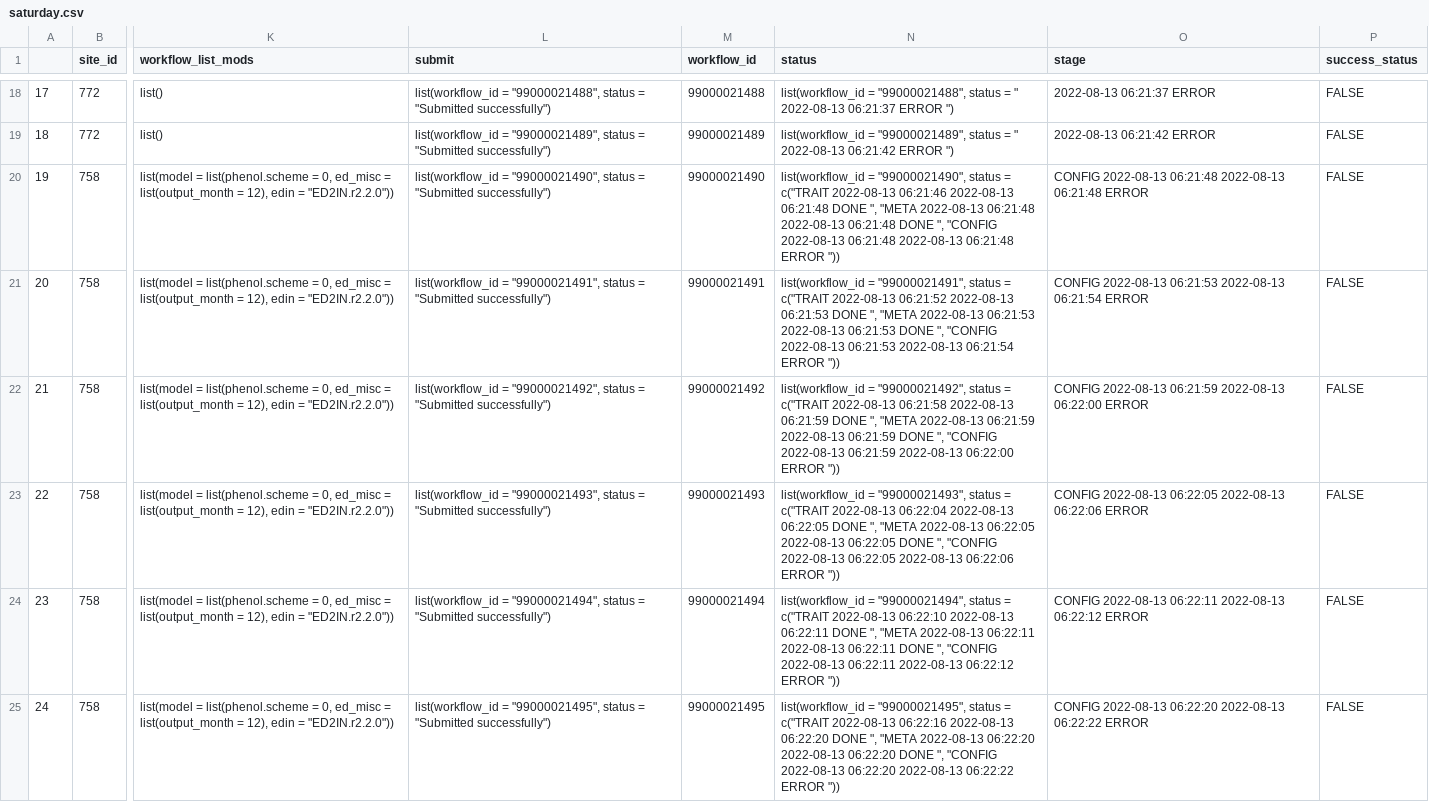
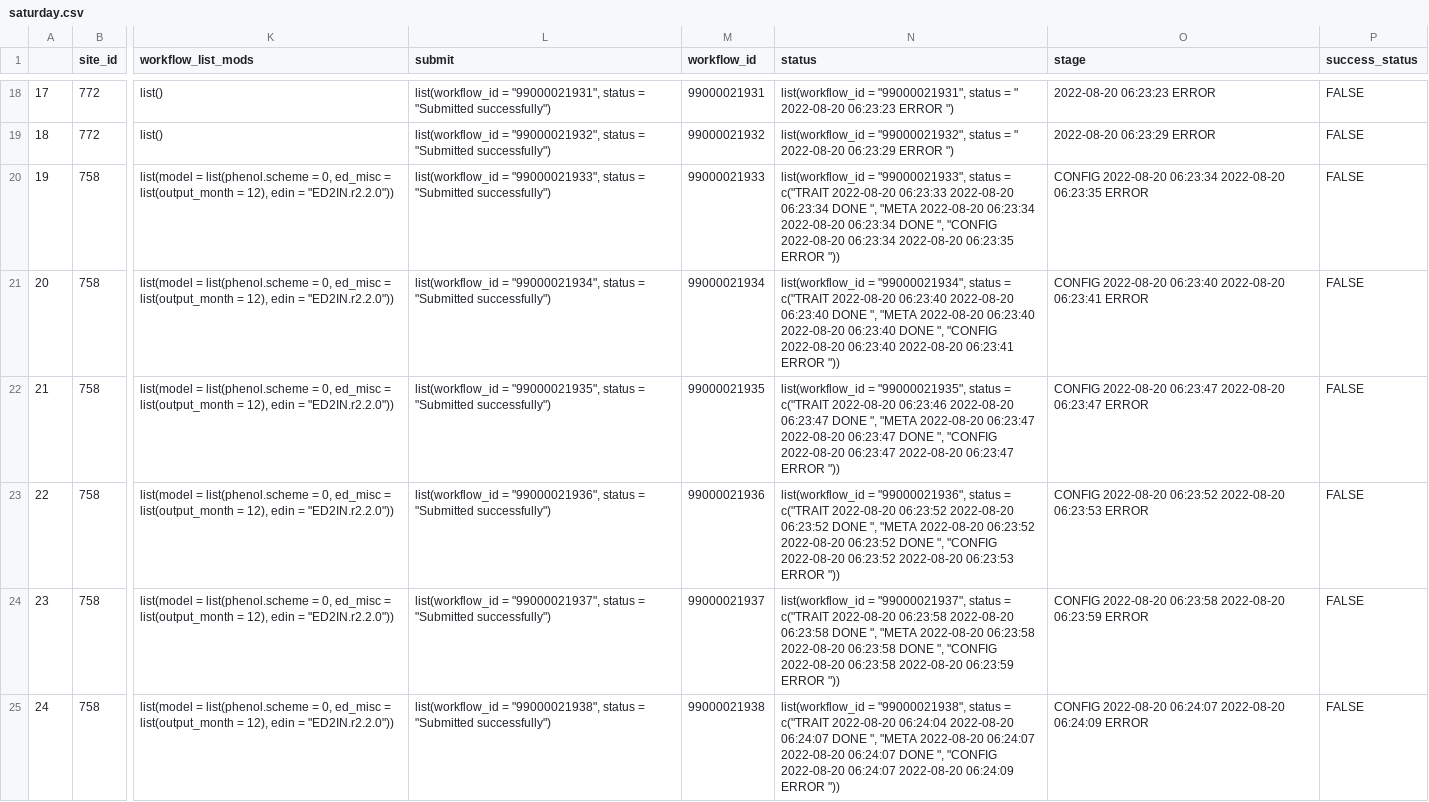
Before and after one commit to PecanProject/pecan-status-board, a CSV file: data/saturday.csv, drawn as a sheet; only a part is shown, gaps mark what is left out; the diff covers the shown part only; the diff names each change by its address in the sheet, - before the commit and + after, or states it on an @@ line.

```diff
--- a/data/saturday.csv
+++ b/data/saturday.csv
-L18 (submit): list(workflow_id = "99000021488", status =…
+L18 (submit): list(workflow_id = "99000021931", status =…
-M18 (workflow_id): 99000021488
+M18 (workflow_id): 99000021931
-N18 (status): list(workflow_id = "99000021488", status = " 2022-08-13 06:21:37 ERROR ")
+N18 (status): list(workflow_id = "99000021931", status = " 2022-08-20 06:23:23 ERROR ")
-O18 (stage): 2022-08-13 06:21:37 ERROR
+O18 (stage): 2022-08-20 06:23:23 ERROR
-L19 (submit): list(workflow_id = "99000021489", status =…
+L19 (submit): list(workflow_id = "99000021932", status =…
-M19 (workflow_id): 99000021489
+M19 (workflow_id): 99000021932
-N19 (status): list(workflow_id = "99000021489", status = " 2022-08-13 06:21:42 ERROR ")
+N19 (status): list(workflow_id = "99000021932", status = " 2022-08-20 06:23:29 ERROR ")
-O19 (stage): 2022-08-13 06:21:42 ERROR
+O19 (stage): 2022-08-20 06:23:29 ERROR
-L20 (submit): list(workflow_id = "99000021490", status =…
+L20 (submit): list(workflow_id = "99000021933", status =…
-M20 (workflow_id): 99000021490
+M20 (workflow_id): 99000021933
-N20 (status): list(workflow_id = "99000021490", status = c("TRAIT 2022-08-13 06:21:46 2022-08-13 06:21:48 DONE ", "META 2022-08-13 06:21:48 2022-08-13 06:21:48 DONE ", "CONFIG 2022-08-13 06:21:48 2022-08-13 06:21:48 ERROR "))
+N20 (status): list(workflow_id = "99000021933", status = c("TRAIT 2022-08-20 06:23:33 2022-08-20 06:23:34 DONE ", "META 2022-08-20 06:23:34 2022-08-20 06:23:34 DONE ", "CONFIG 2022-08-20 06:23:34 2022-08-20 06:23:35 ERROR "))
-O20 (stage): CONFIG 2022-08-13 06:21:48 2022-08-13 06:21:48 ERROR
+O20 (stage): CONFIG 2022-08-20 06:23:34 2022-08-20 06:23:35 ERROR
-L21 (submit): list(workflow_id = "99000021491", status =…
+L21 (submit): list(workflow_id = "99000021934", status =…
-M21 (workflow_id): 99000021491
+M21 (workflow_id): 99000021934
-N21 (status): list(workflow_id = "99000021491", status = c("TRAIT 2022-08-13 06:21:52 2022-08-13 06:21:53 DONE ", "META 2022-08-13 06:21:53 2022-08-13 06:21:53 DONE ", "CONFIG 2022-08-13 06:21:53 2022-08-13 06:21:54 ERROR "))
+N21 (status): list(workflow_id = "99000021934", status = c("TRAIT 2022-08-20 06:23:40 2022-08-20 06:23:40 DONE ", "META 2022-08-20 06:23:40 2022-08-20 06:23:40 DONE ", "CONFIG 2022-08-20 06:23:40 2022-08-20 06:23:41 ERROR "))
-O21 (stage): CONFIG 2022-08-13 06:21:53 2022-08-13 06:21:54 ERROR
+O21 (stage): CONFIG 2022-08-20 06:23:40 2022-08-20 06:23:41 ERROR
-L22 (submit): list(workflow_id = "99000021492", status =…
+L22 (submit): list(workflow_id = "99000021935", status =…
-M22 (workflow_id): 99000021492
+M22 (workflow_id): 99000021935
-N22 (status): list(workflow_id = "99000021492", status = c("TRAIT 2022-08-13 06:21:58 2022-08-13 06:21:59 DONE ", "META 2022-08-13 06:21:59 2022-08-13 06:21:59 DONE ", "CONFIG 2022-08-13 06:21:59 2022-08-13 06:22:00 ERROR "))
+N22 (status): list(workflow_id = "99000021935", status = c("TRAIT 2022-08-20 06:23:46 2022-08-20 06:23:47 DONE ", "META 2022-08-20 06:23:47 2022-08-20 06:23:47 DONE ", "CONFIG 2022-08-20 06:23:47 2022-08-20 06:23:47 ERROR "))
-O22 (stage): CONFIG 2022-08-13 06:21:59 2022-08-13 06:22:00 ERROR
+O22 (stage): CONFIG 2022-08-20 06:23:47 2022-08-20 06:23:47 ERROR
-L23 (submit): list(workflow_id = "99000021493", status =…
+L23 (submit): list(workflow_id = "99000021936", status =…
-M23 (workflow_id): 99000021493
+M23 (workflow_id): 99000021936
-N23 (status): list(workflow_id = "99000021493", status = c("TRAIT 2022-08-13 06:22:04 2022-08-13 06:22:05 DONE ", "META 2022-08-13 06:22:05 2022-08-13 06:22:05 DONE ", "CONFIG 2022-08-13 06:22:05 2022-08-13 06:22:06 ERROR "))
+N23 (status): list(workflow_id = "99000021936", status = c("TRAIT 2022-08-20 06:23:52 2022-08-20 06:23:52 DONE ", "META 2022-08-20 06:23:52 2022-08-20 06:23:52 DONE ", "CONFIG 2022-08-20 06:23:52 2022-08-20 06:23:53 ERROR "))
-O23 (stage): CONFIG 2022-08-13 06:22:05 2022-08-13 06:22:06 ERROR
+O23 (stage): CONFIG 2022-08-20 06:23:52 2022-08-20 06:23:53 ERROR
-L24 (submit): list(workflow_id = "99000021494", status =…
+L24 (submit): list(workflow_id = "99000021937", status =…
-M24 (workflow_id): 99000021494
+M24 (workflow_id): 99000021937
-N24 (status): list(workflow_id = "99000021494", status = c("TRAIT 2022-08-13 06:22:10 2022-08-13 06:22:11 DONE ", "META 2022-08-13 06:22:11 2022-08-13 06:22:11 DONE ", "CONFIG 2022-08-13 06:22:11 2022-08-13 06:22:12 ERROR "))
+N24 (status): list(workflow_id = "99000021937", status = c("TRAIT 2022-08-20 06:23:58 2022-08-20 06:23:58 DONE ", "META 2022-08-20 06:23:58 2022-08-20 06:23:58 DONE ", "CONFIG 2022-08-20 06:23:58 2022-08-20 06:23:59 ERROR "))
-O24 (stage): CONFIG 2022-08-13 06:22:11 2022-08-13 06:22:12 ERROR
+O24 (stage): CONFIG 2022-08-20 06:23:58 2022-08-20 06:23:59 ERROR
-L25 (submit): list(workflow_id = "99000021495", status =…
+L25 (submit): list(workflow_id = "99000021938", status =…
-M25 (workflow_id): 99000021495
+M25 (workflow_id): 99000021938
-N25 (status): list(workflow_id = "99000021495", status = c("TRAIT 2022-08-13 06:22:16 2022-08-13 06:22:20 DONE ", "META 2022-08-13 06:22:20 2022-08-13 06:22:20 DONE ", "CONFIG 2022-08-13 06:22:20 2022-08-13 06:22:22 ERROR "))
+N25 (status): list(workflow_id = "99000021938", status = c("TRAIT 2022-08-20 06:24:04 2022-08-20 06:24:07 DONE ", "META 2022-08-20 06:24:07 2022-08-20 06:24:07 DONE ", "CONFIG 2022-08-20 06:24:07 2022-08-20 06:24:09 ERROR "))
-O25 (stage): CONFIG 2022-08-13 06:22:20 2022-08-13 06:22:22 ERROR
+O25 (stage): CONFIG 2022-08-20 06:24:07 2022-08-20 06:24:09 ERROR
```
Also changed, not shown: 76 edited cells elsewhere in this file.
